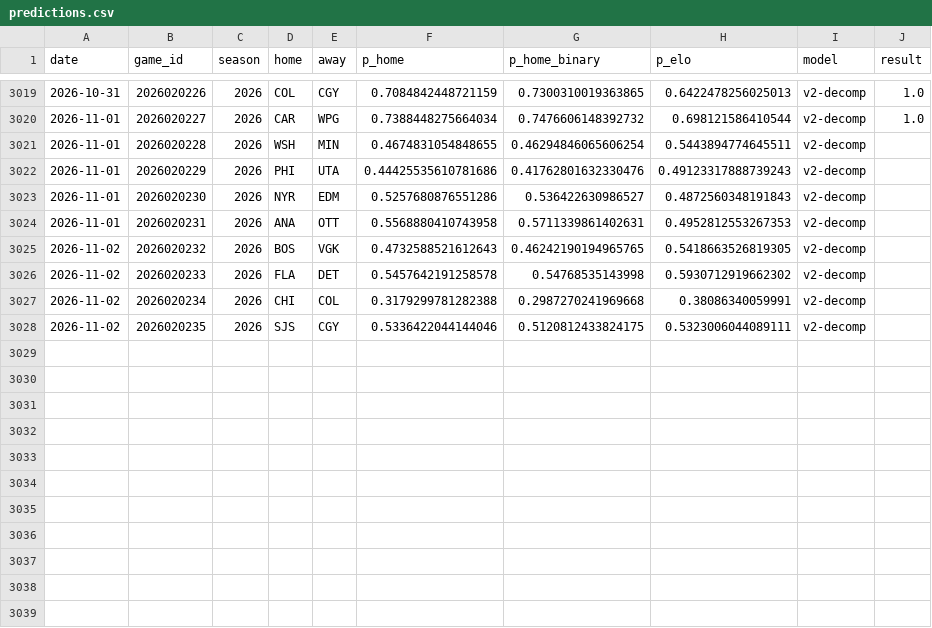
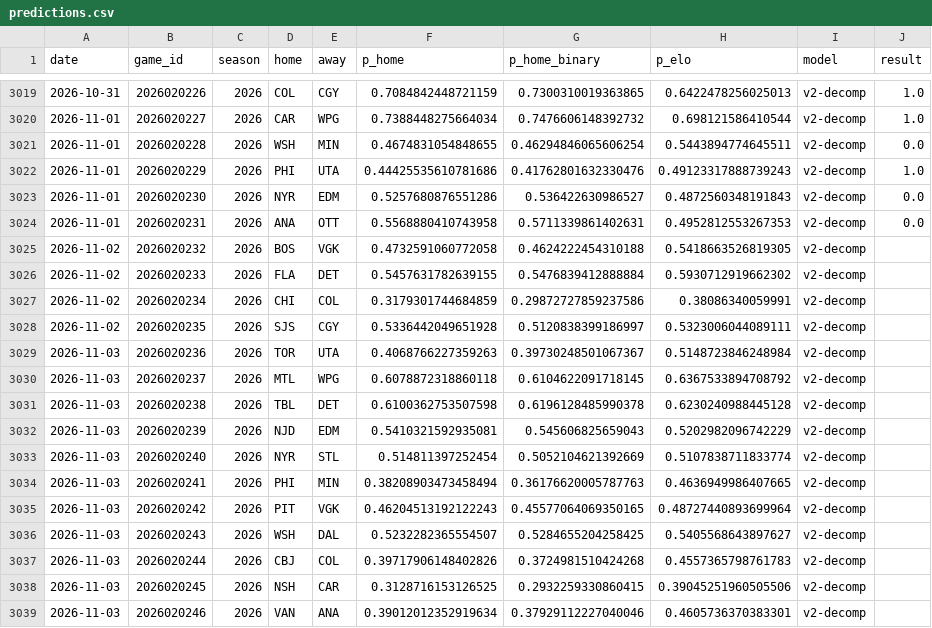
Before and after one commit to azcal/mbm-nhl, a CSV file: logs/predictions.csv, drawn as a sheet; only a part is shown, gaps mark what is left out.

```diff
--- a/logs/predictions.csv
+++ b/logs/predictions.csv
@@ -3020,9 +3020,20 @@ date,game_id,season,home,away,p_home,p_home_binary,p_elo,model,result
 2026-11-01,2026020227,2026,CAR,WPG,0.7388448275664034,0.7476606148392732,0.698121586410544,v2-decomp,1.0
-2026-11-01,2026020228,2026,WSH,MIN,0.4674831054848655,0.46294846065606254,0.5443894774645511,v2-decomp,
-2026-11-01,2026020229,2026,PHI,UTA,0.44425535610781686,0.41762801632330476,0.49123317888739243,v2-decomp,
-2026-11-01,2026020230,2026,NYR,EDM,0.5257680876551286,0.536422630986527,0.4872560348191843,v2-decomp,
-2026-11-01,2026020231,2026,ANA,OTT,0.5568880410743958,0.5711339861402631,0.4952812553267353,v2-decomp,
-2026-11-02,2026020232,2026,BOS,VGK,0.4732588521612643,0.46242190194965765,0.5418663526819305,v2-decomp,
-2026-11-02,2026020233,2026,FLA,DET,0.5457642191258578,0.54768535143998,0.5930712919662302,v2-decomp,
-2026-11-02,2026020234,2026,CHI,COL,0.3179299781282388,0.2987270241969668,0.38086340059991,v2-decomp,
-2026-11-02,2026020235,2026,SJS,CGY,0.5336422044144046,0.5120812433824175,0.5323006044089111,v2-decomp,
+2026-11-01,2026020228,2026,WSH,MIN,0.4674831054848655,0.46294846065606254,0.5443894774645511,v2-decomp,0.0
+2026-11-01,2026020229,2026,PHI,UTA,0.44425535610781686,0.41762801632330476,0.49123317888739243,v2-decomp,1.0
+2026-11-01,2026020230,2026,NYR,EDM,0.5257680876551286,0.536422630986527,0.4872560348191843,v2-decomp,0.0
+2026-11-01,2026020231,2026,ANA,OTT,0.5568880410743958,0.5711339861402631,0.4952812553267353,v2-decomp,0.0
+2026-11-02,2026020232,2026,BOS,VGK,0.4732591060772058,0.4624222454310188,0.5418663526819305,v2-decomp,
+2026-11-02,2026020233,2026,FLA,DET,0.5457631782639155,0.5476839412888884,0.5930712919662302,v2-decomp,
+2026-11-02,2026020234,2026,CHI,COL,0.3179301744684859,0.29872727859237586,0.38086340059991,v2-decomp,
+2026-11-02,2026020235,2026,SJS,CGY,0.5336442049651928,0.5120838399186997,0.5323006044089111,v2-decomp,
+2026-11-03,2026020236,2026,TOR,UTA,0.4068766227359263,0.39730248501067367,0.5148723846248984,v2-decomp,
+2026-11-03,2026020237,2026,MTL,WPG,0.6078872318860118,0.6104622091718145,0.6367533894708792,v2-decomp,
+2026-11-03,2026020238,2026,TBL,DET,0.6100362753507598,0.6196128485990378,0.6230240988445128,v2-decomp,
+2026-11-03,2026020239,2026,NJD,EDM,0.5410321592935081,0.545606825659043,0.5202982096742229,v2-decomp,
+2026-11-03,2026020240,2026,NYR,STL,0.514811397252454,0.5052104621392669,0.5107838711833774,v2-decomp,
+2026-11-03,2026020241,2026,PHI,MIN,0.38208903473458494,0.36176620005787763,0.4636949986407665,v2-decomp,
+2026-11-03,2026020242,2026,PIT,VGK,0.46204513192122243,0.45577064069350165,0.48727440893699964,v2-decomp,
+2026-11-03,2026020243,2026,WSH,DAL,0.5232282365554507,0.5284655204258425,0.5405568643897627,v2-decomp,
+2026-11-03,2026020244,2026,CBJ,COL,0.39717906148402826,0.3724981510424268,0.4557365798761783,v2-decomp,
+2026-11-03,2026020245,2026,NSH,CAR,0.3128716153126525,0.2932259330860415,0.39045251960505506,v2-decomp,
+2026-11-03,2026020246,2026,VAN,ANA,0.39012012352919634,0.37929112227040046,0.4605736370383301,v2-decomp,
```
Also changed, not shown: data/games.csv, logs/graded.csv, 3 other files.
